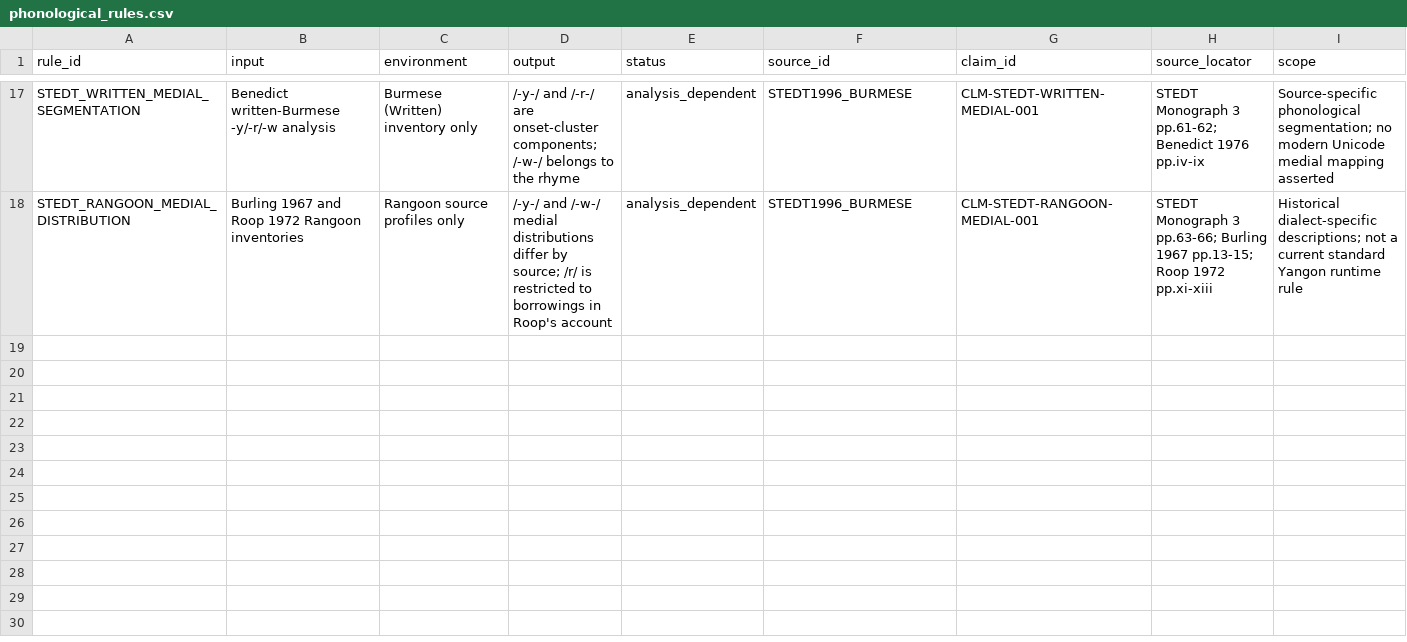
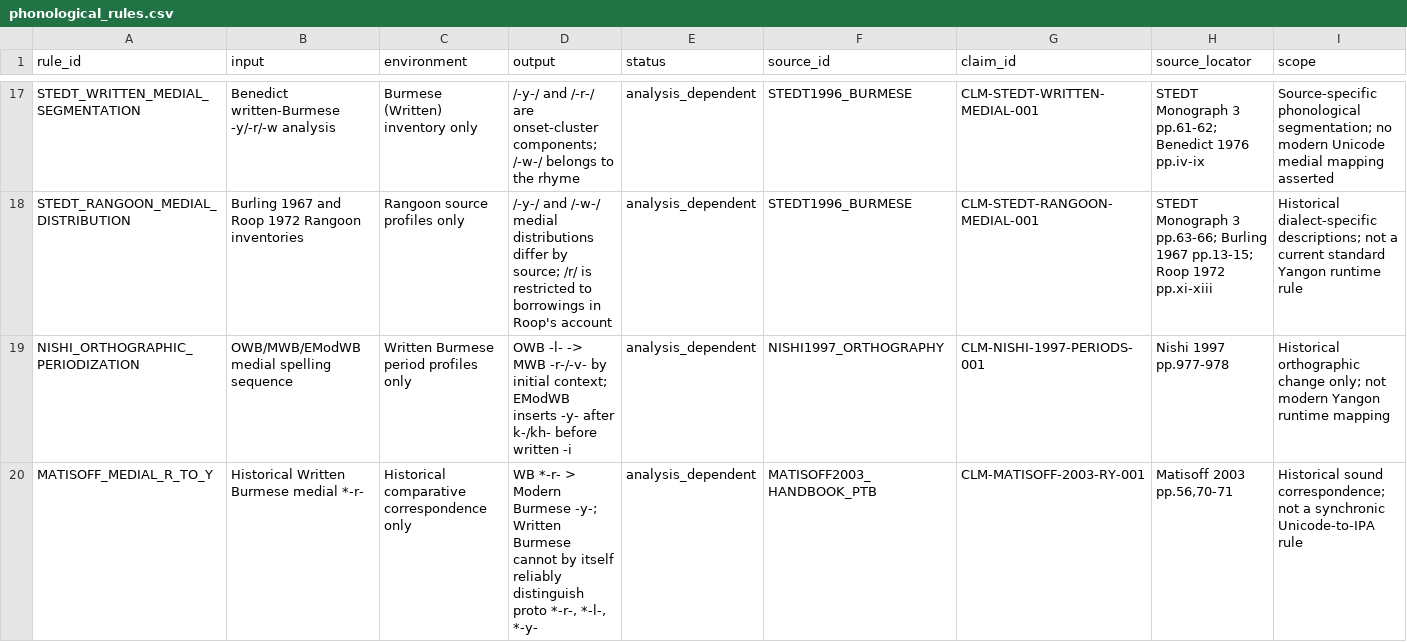
Before and after one commit to ClippyFirst/Burmese-Ukrainian-Phonetic-System-, a CSV file: data/burmese/phonological_rules.csv, drawn as a sheet; only a part is shown, gaps mark what is left out; rows hold the shown columns only; the diff names each change by its address in the sheet, - before the commit and + after, or states it on an @@ line.

Commit message:
research: record historical Burmese medial sound changes

```diff
--- a/data/burmese/phonological_rules.csv
+++ b/data/burmese/phonological_rules.csv
+row 19: NISHI_ORTHOGRAPHIC_PERIODIZATION | OWB/MWB/EModWB medial spelling sequence | Written Burmese period profiles only | OWB -l- -> MWB -r-/-v- by initial context; EModWB inserts -y- after k-/kh- before written -i | analysis_dependent | NISHI1997_ORTHOGRAPHY | CLM-NISHI-1997-PERIODS-001 | Nishi 1997 pp.977-978 | Historical orthographic change only; not modern Yangon runtime mapping
+row 20: MATISOFF_MEDIAL_R_TO_Y | Historical Written Burmese medial *-r- | Historical comparative correspondence only | WB *-r- > Modern Burmese -y-; Written Burmese cannot by itself reliably distinguish proto *-r-, *-l-, *-y- | analysis_dependent | MATISOFF2003_HANDBOOK_PTB | CLM-MATISOFF-2003-RY-001 | Matisoff 2003 pp.56,70-71 | Historical sound correspondence; not a synchronic Unicode-to-IPA rule
```
